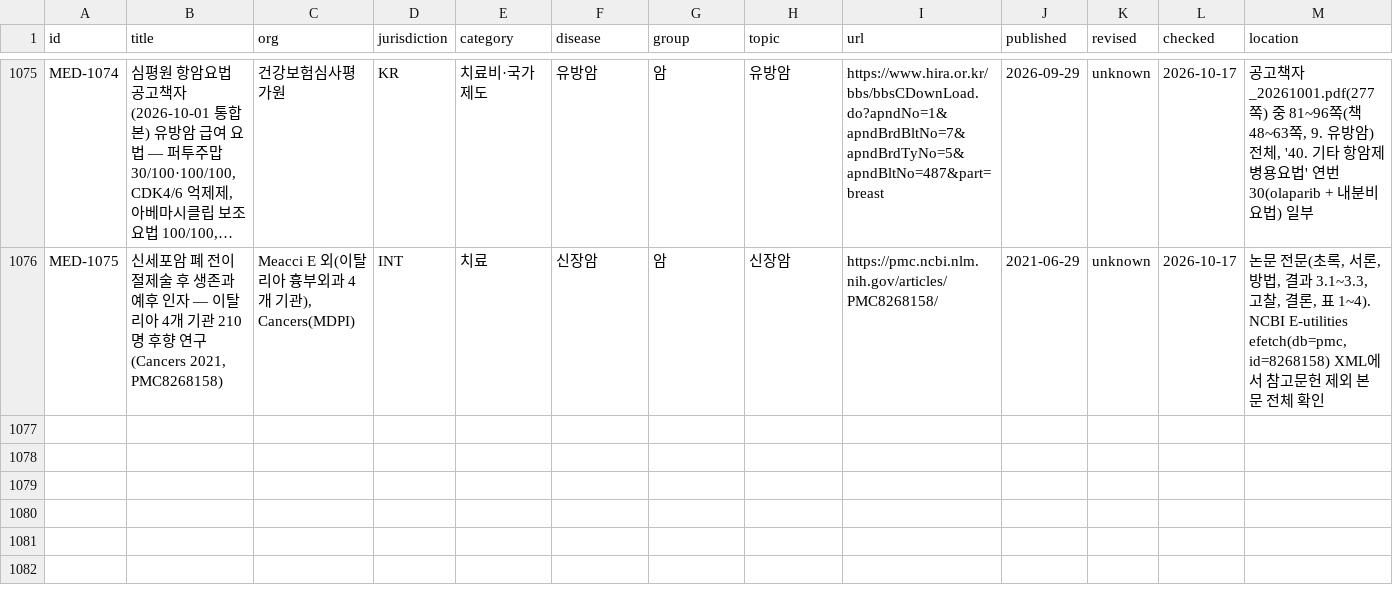
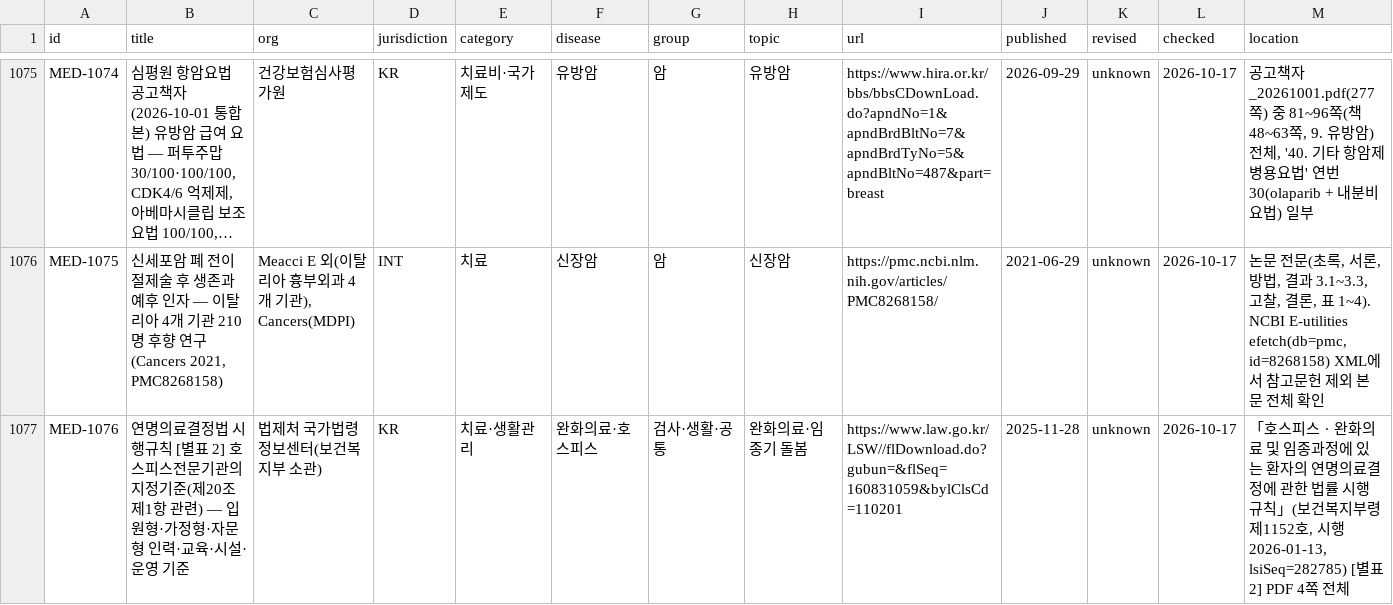
Before and after one commit to rkrjrl-ctrl/claude_drive, a CSV file: medical/index.csv, drawn as a sheet; only a part is shown, gaps mark what is left out; long unchanged cells end in …; rows hold the shown columns only; the diff names each change by its address in the sheet, - before the commit and + after, or states it on an @@ line.

```diff
--- a/medical/index.csv
+++ b/medical/index.csv
+row 1077: MED-1076 | 연명의료결정법 시행규칙 [별표 2] 호스피스전문기관의 지정기준(제20조제1항 관련) — 입원형·가정형·자문형 인력·교육·시설·운영 기준 | 법제처 국가법령정보센터(보건복지부 소관) | KR | 치료·생활관리 | 완화의료·호스피스 | 검사·생활·공통 | 완화의료·임종기 돌봄 | https://www.law.go.kr/LSW//flDownload.do?gubun=&flSeq=160831059&bylClsCd=110201 | 2025-11-28 | unknown | 2026-10-17 | 「호스피스ㆍ완화의료 및 임종과정에 있는 환자의 연명의료결정에 관한 법률 시행규칙」(보건복지부령 제1152호, 시행 2026-01-13, lsiSeq=282785) [별표 2] PDF 4쪽 전체
```
Also changed, not shown: 4 other files.
